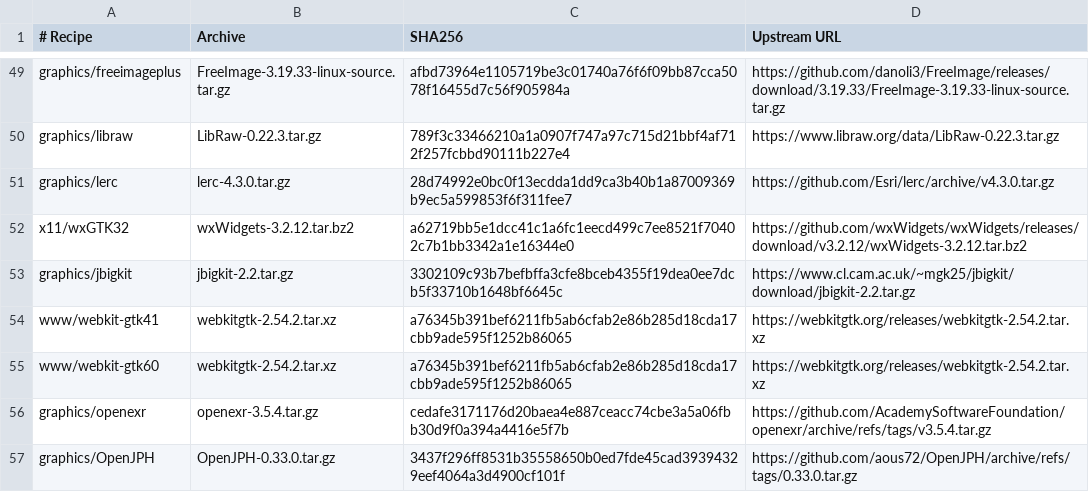
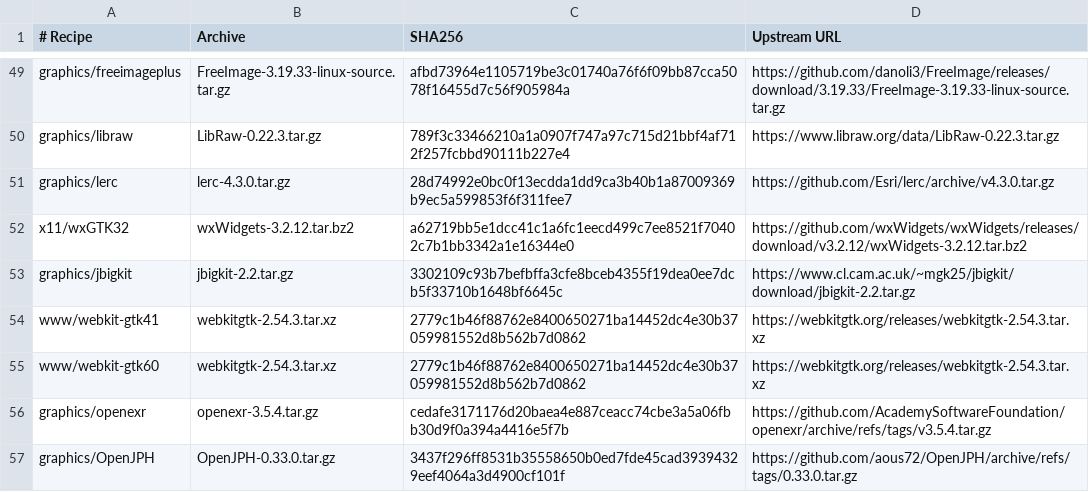
Before and after one commit to oxtech-ember/EmberBSD-Ports, a TSV file: profiles/common-graphics/sources.tsv, drawn as a sheet; only a part is shown, gaps mark what is left out.

```diff
--- a/profiles/common-graphics/sources.tsv
+++ b/profiles/common-graphics/sources.tsv
@@ -53,4 +53,4 @@ x11/wxGTK32	wxWidgets-3.2.12.tar.bz2	a62719bb5e1dcc41c1a6fc1eecd499c7ee8521f7040
 graphics/jbigkit	jbigkit-2.2.tar.gz	3302109c93b7befbffa3cfe8bceb4355f19dea0ee7dcb5f33710b1648bf6645c	https://www.cl.cam.ac.uk/~mgk25/jbigkit/download/jbigkit-2.2.tar.gz
-www/webkit-gtk41	webkitgtk-2.54.2.tar.xz	a76345b391bef6211fb5ab6cfab2e86b285d18cda17cbb9ade595f1252b86065	https://webkitgtk.org/releases/webkitgtk-2.54.2.tar.xz
-www/webkit-gtk60	webkitgtk-2.54.2.tar.xz	a76345b391bef6211fb5ab6cfab2e86b285d18cda17cbb9ade595f1252b86065	https://webkitgtk.org/releases/webkitgtk-2.54.2.tar.xz
+www/webkit-gtk41	webkitgtk-2.54.3.tar.xz	2779c1b46f88762e8400650271ba14452dc4e30b37059981552d8b562b7d0862	https://webkitgtk.org/releases/webkitgtk-2.54.3.tar.xz
+www/webkit-gtk60	webkitgtk-2.54.3.tar.xz	2779c1b46f88762e8400650271ba14452dc4e30b37059981552d8b562b7d0862	https://webkitgtk.org/releases/webkitgtk-2.54.3.tar.xz
 graphics/openexr	openexr-3.5.4.tar.gz	cedafe3171176d20baea4e887ceacc74cbe3a5a06fbb30d9f0a394a4416e5f7b	https://github.com/AcademySoftwareFoundation/openexr/archive/refs/tags/v3.5.4.tar.gz
```
Also changed, not shown: 10 other files.
